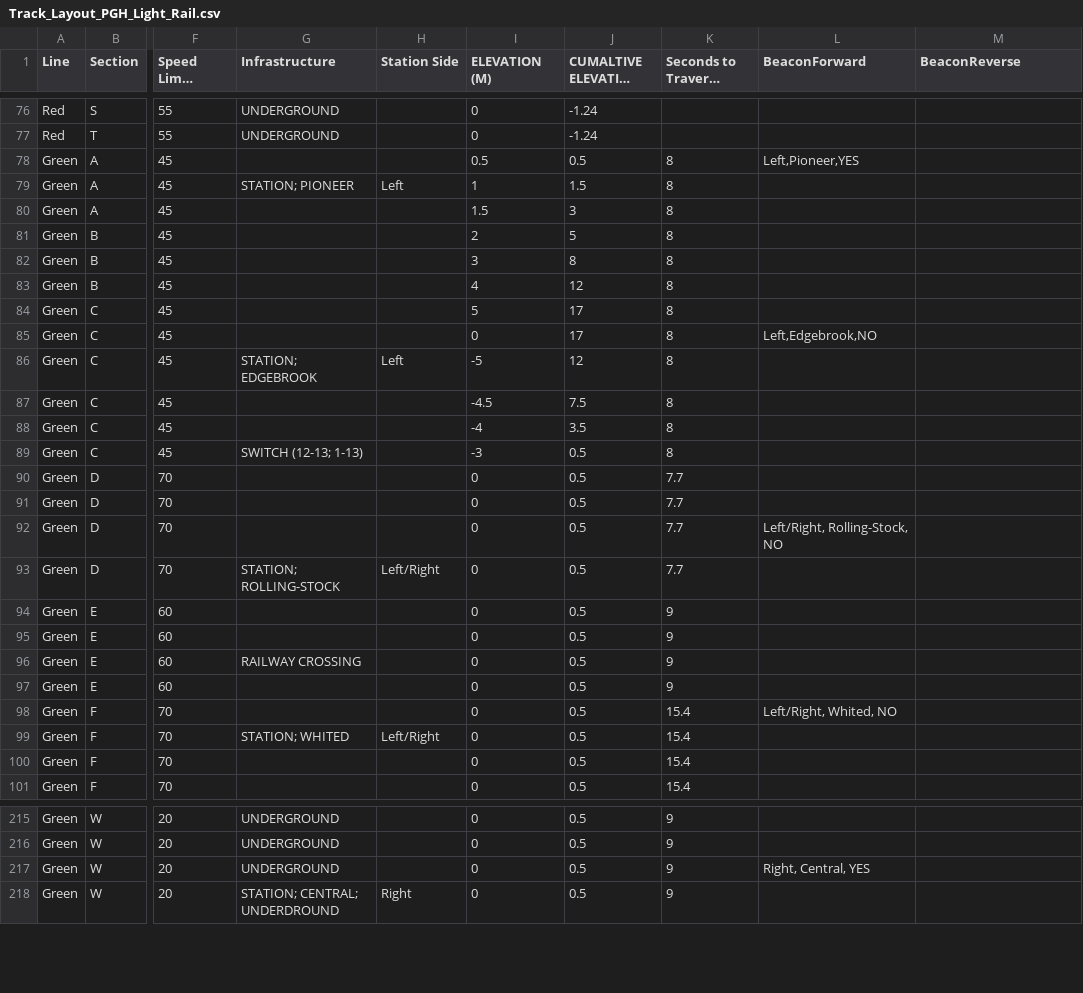
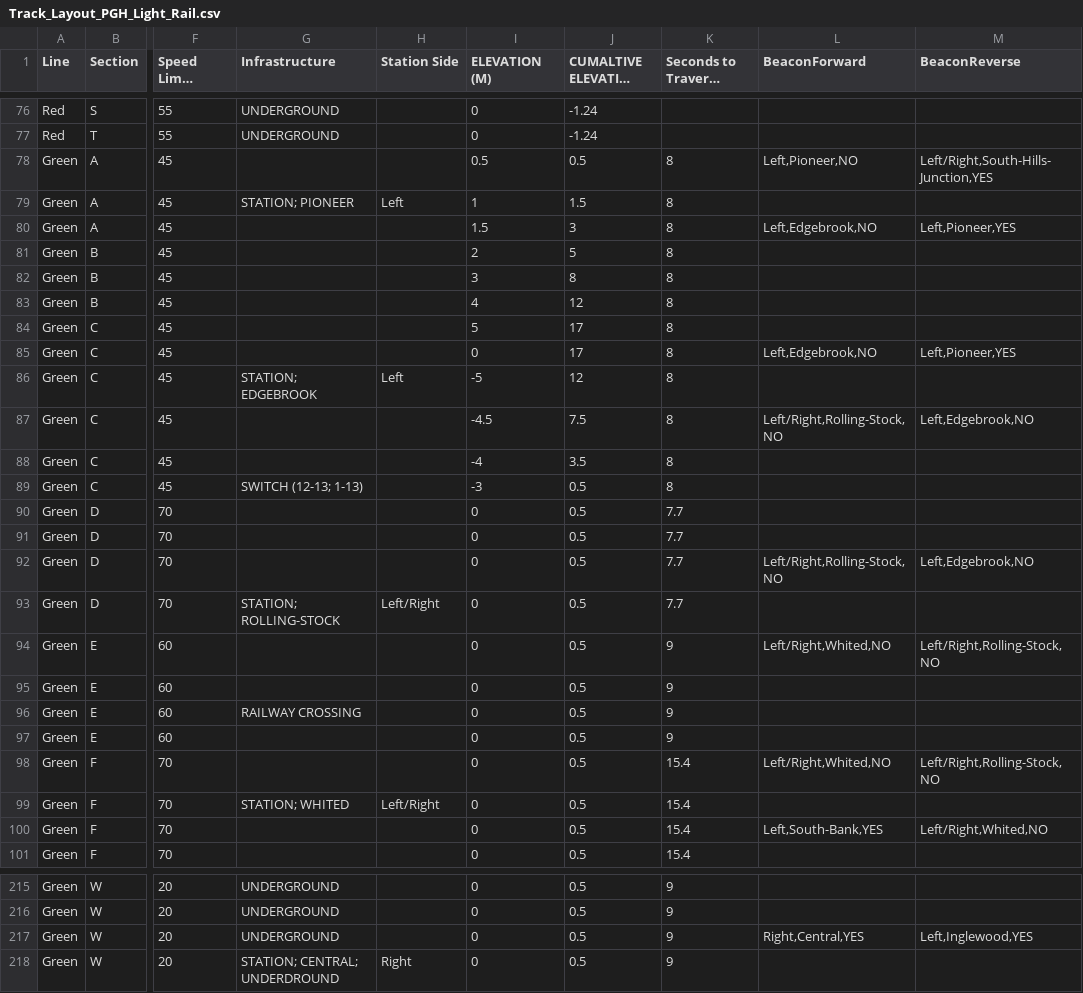
Before and after one commit to vism2889/ECE_1140_TRAINS, a CSV file: TrackModel/Layout-Files/Track_Layout_PGH_Light_Rail.csv, drawn as a sheet; only a part is shown, gaps mark what is left out; long unchanged cells end in …; the diff covers the shown part only; the diff names each change by its address in the sheet, - before the commit and + after, or states it on an @@ line.

Commit message:
updating layout csv to include both forward and reverse beacons, removing beacon from block information list because its redundant

```diff
--- a/TrackModel/Layout-Files/Track_Layout_PGH_Light_Rail.csv
+++ b/TrackModel/Layout-Files/Track_Layout_PGH_Light_Rail.csv
-L78 (BeaconForward): Left,Pioneer,YES
+L78 (BeaconForward): Left,Pioneer,NO
-M78 (BeaconReverse): (empty)
+M78 (BeaconReverse): Left/Right,South-Hills-Junction,YES
-L80 (BeaconForward): (empty)
+L80 (BeaconForward): Left,Edgebrook,NO
-M80 (BeaconReverse): (empty)
+M80 (BeaconReverse): Left,Pioneer,YES
-M85 (BeaconReverse): (empty)
+M85 (BeaconReverse): Left,Pioneer,YES
-L87 (BeaconForward): (empty)
+L87 (BeaconForward): Left/Right,Rolling-Stock,NO
-M87 (BeaconReverse): (empty)
+M87 (BeaconReverse): Left,Edgebrook,NO
-L92 (BeaconForward): Left/Right, Rolling-Stock, NO
+L92 (BeaconForward): Left/Right,Rolling-Stock,NO
-M92 (BeaconReverse): (empty)
+M92 (BeaconReverse): Left,Edgebrook,NO
-L94 (BeaconForward): (empty)
+L94 (BeaconForward): Left/Right,Whited,NO
-M94 (BeaconReverse): (empty)
+M94 (BeaconReverse): Left/Right,Rolling-Stock,NO
-L98 (BeaconForward): Left/Right, Whited, NO
+L98 (BeaconForward): Left/Right,Whited,NO
-M98 (BeaconReverse): (empty)
+M98 (BeaconReverse): Left/Right,Rolling-Stock,NO
-L100 (BeaconForward): (empty)
+L100 (BeaconForward): Left,South-Bank,YES
-M100 (BeaconReverse): (empty)
+M100 (BeaconReverse): Left/Right,Whited,NO
-L217 (BeaconForward): Right, Central, YES
+L217 (BeaconForward): Right,Central,YES
-M217 (BeaconReverse): (empty)
+M217 (BeaconReverse): Left,Inglewood,YES
```
Also changed, not shown: 83 edited cells elsewhere in this file, 3 other files.
